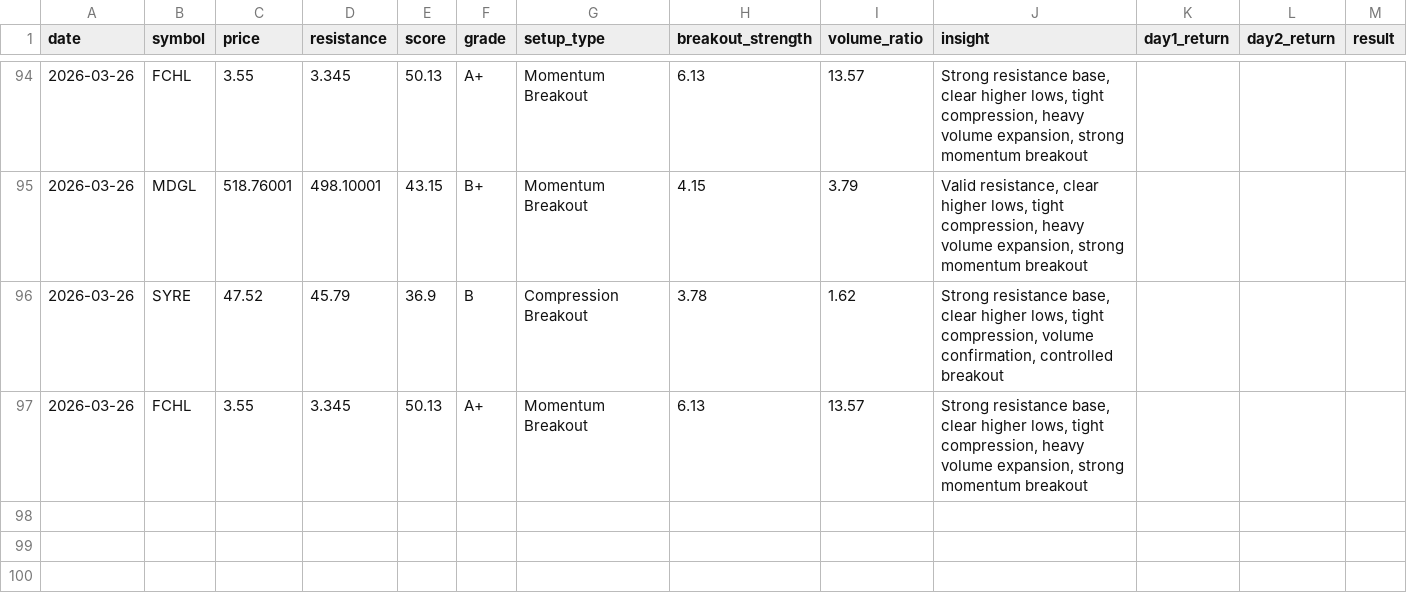
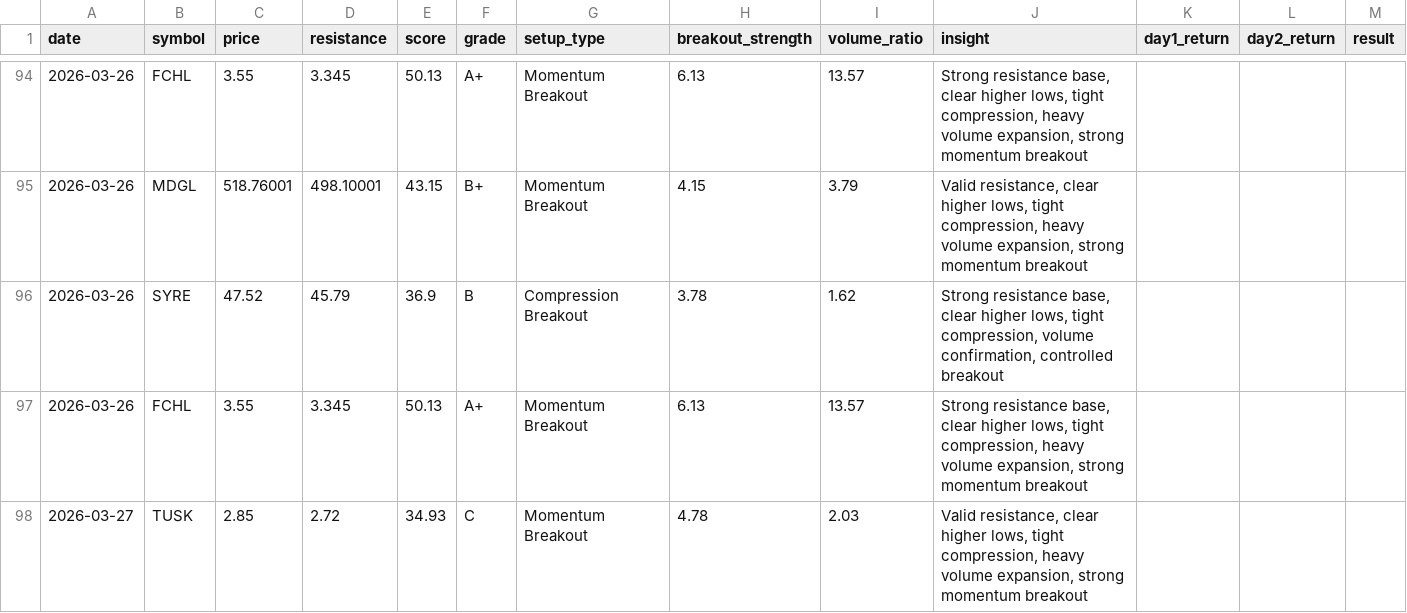
Before and after one commit to craney78/edgebreak-site, a CSV file: breakout_history.csv, drawn as a sheet; only a part is shown, gaps mark what is left out.

Commit message:
update scanner data

```diff
--- a/breakout_history.csv
+++ b/breakout_history.csv
@@ -97 +97,2 @@ date,symbol,price,resistance,score,grade,setup_type,breakout_strength,volume_rat
 2026-03-26,FCHL,3.55,3.345,50.13,A+,Momentum Breakout,6.13,13.57,"Strong resistance base, clear higher lows, tight compression, heavy volume expansion, strong momentum breakout",,,
+2026-03-27,TUSK,2.85,2.72,34.93,C,Momentum Breakout,4.78,2.03,"Valid resistance, clear higher lows, tight compression, heavy volume expansion, strong momentum breakout",,,
```
Also changed, not shown: 6 other files.
